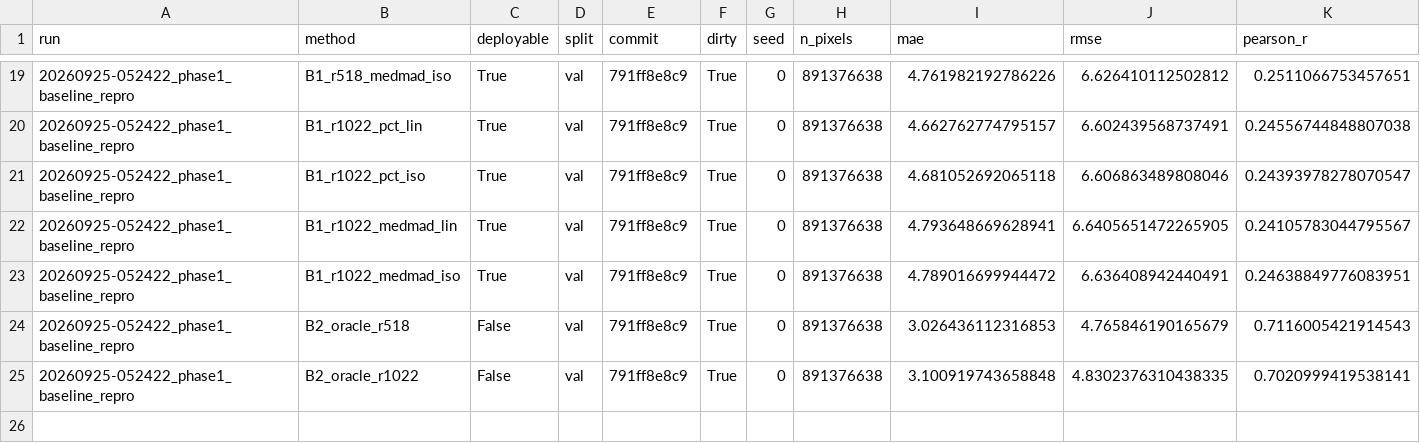
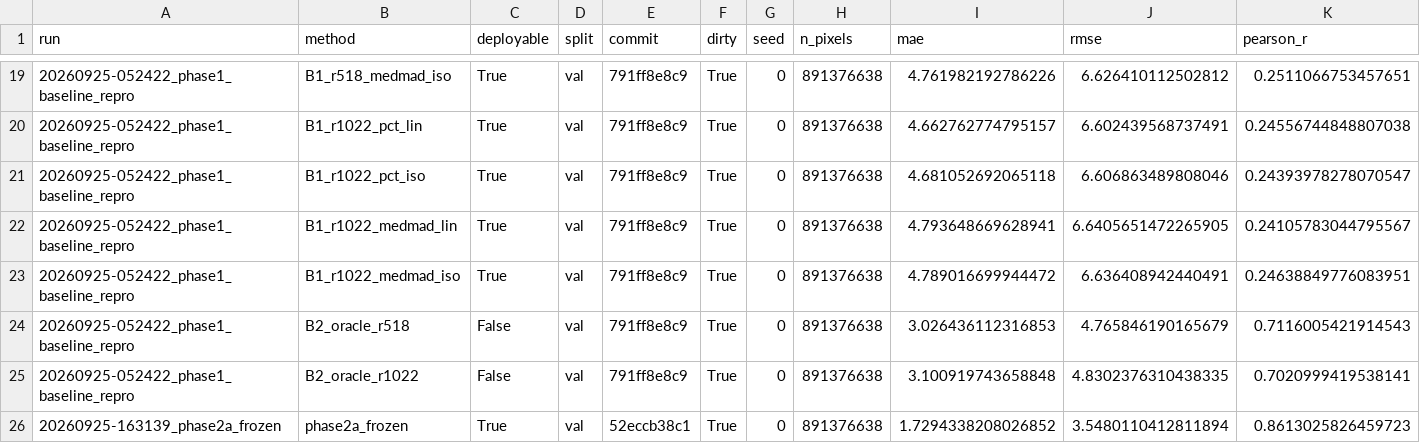
Before and after one commit to yASHyadav09-png/DepthWizard, a CSV file: runs/results.csv, drawn as a sheet; only a part is shown, gaps mark what is left out; rows hold the shown columns only; the diff names each change by its address in the sheet, - before the commit and + after, or states it on an @@ line.

Commit message:
phase2a: frozen encoder supervised nDSM baseline
Phase 2a run runs/20260925-163139_phase2a_frozen (trained with code at
52eccb3; frozen DINOv2-S encoder, trained DPT decoder, 30 epochs). Best
checkpoint epoch 27/30. Val (all 859 tiles, pooled): RMSE 3.548,
MAE 1.729, r 0.861, bias -0.62; building RMSE 4.61, tree RMSE 5.51.
Paired tile bootstrap (delta = 2a - reference; claim only if the 95% CI
upper bound < 0): significantly better than B1 (dRMSE -3.05) and B0-zero
(dMAE -2.21); outperformed the Phase 1 oracle per-image calibration
baseline on the reported metrics (dRMSE -1.22, dMAE -1.30). best.pt
re-evaluates bit-identically. Remaining error: tall objects underestimated.
Test split untouched. best.pt/last.pt stay outside git (ignored).

Post-run findings, fixed AFTER training (the 2a run and its artifacts are
left exactly as produced; the run did NOT use these fixes):
- NaN targets: 14 PHL tiles contain NaN nDSM pixels. valid_mask already
  excluded them, so no metric was affected, but masking by multiplication
  made the logged loss VALUE NaN in 63 of 375 intervals. Gradients were
  exactly 0 at those pixels. Fix: losses.sanitize zeroes invalid targets.
  Regression tests: finite loss, finite gradients, finite parameters and
  AdamW state over real optimisation steps, and full exclusion of invalid
  pixels from the effective loss.
- runs.new_run recorded git dirty=true because it read git status after
  creating the untracked run folder; now reads it first.
(The .gitignore data/ -> /data/ correction was committed earlier in
53b025a.)

Docs: docs/phase2a_results.md (with the training-code provenance and
oracle-baseline wording), NaN finding in the Phase 0 report and progress.

```diff
--- a/runs/results.csv
+++ b/runs/results.csv
+row 26: 20260925-163139_phase2a_frozen | phase2a_frozen | True | val | 52eccb38c1 | True | 0 | 891376638 | 1.7294338208026852 | 3.5480110412811894 | 0.8613025826459723
```
Also changed, not shown: 29 other files.
